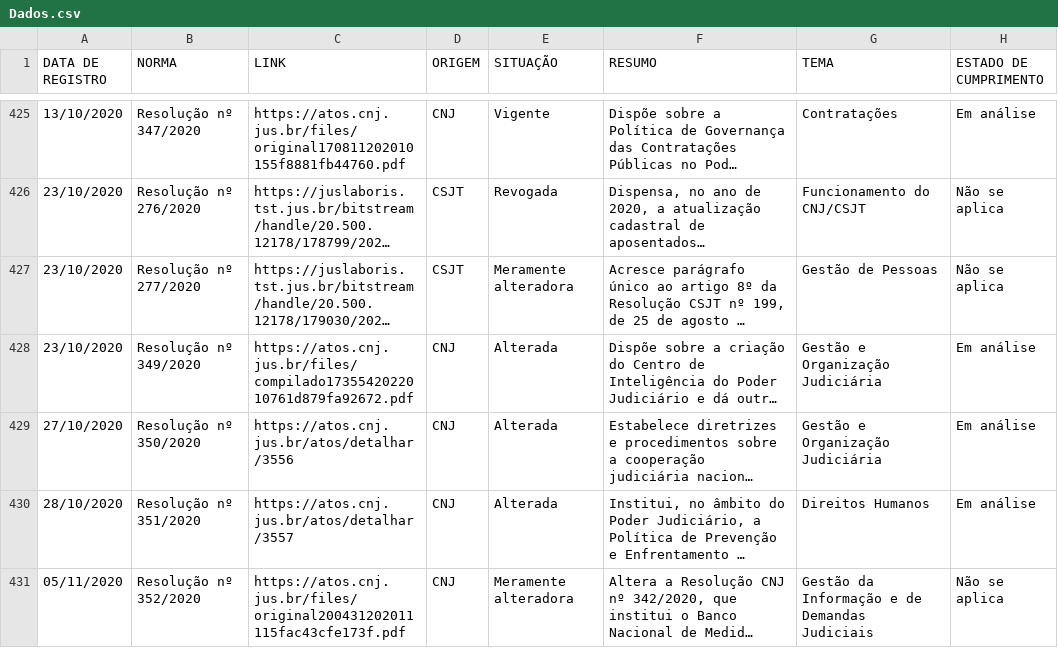
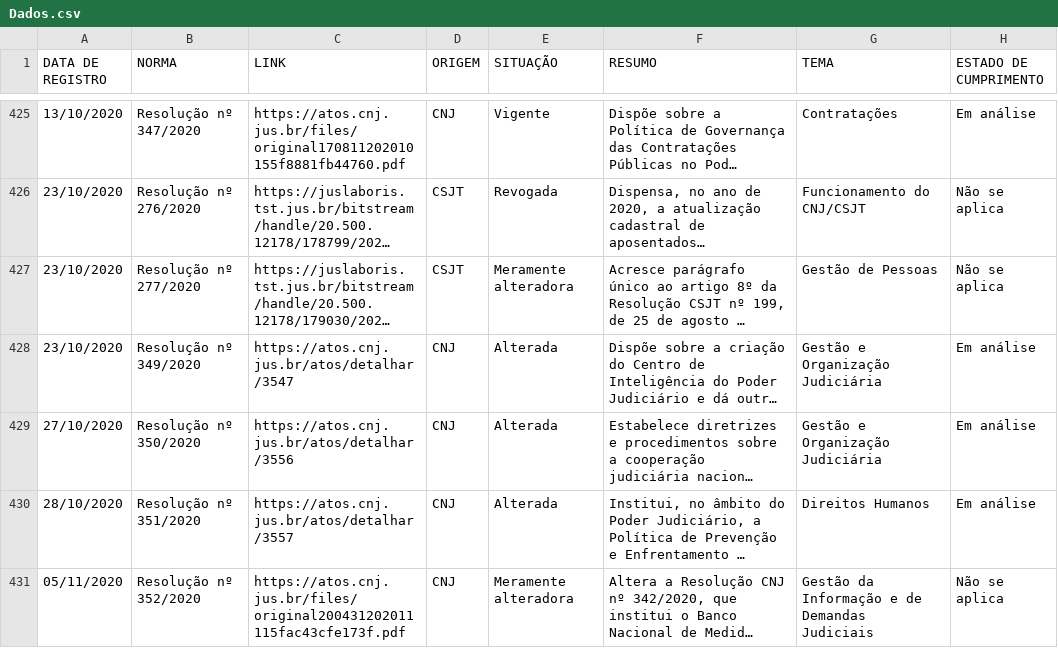
Before and after one commit to enioacl/conformidade, a CSV file: Dados.csv, drawn as a sheet; only a part is shown, gaps mark what is left out; long unchanged cells end in …; the diff names each change by its address in the sheet, - before the commit and + after, or states it on an @@ line.

```diff
--- a/Dados.csv
+++ b/Dados.csv
-C428 (LINK): https://atos.cnj.jus.br/files/compilado1735542022010761d879fa92672.pdf
+C428 (LINK): https://atos.cnj.jus.br/atos/detalhar/3547
```
